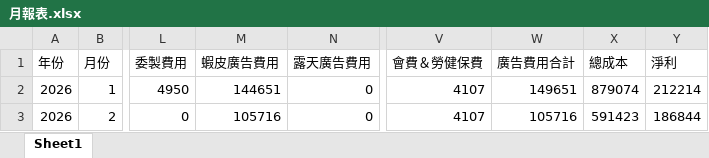
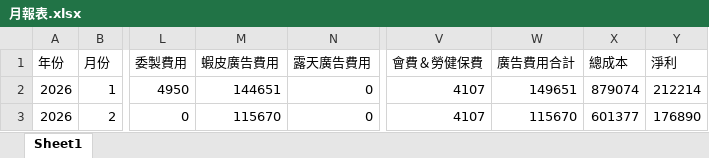
Before and after one commit to lee2nd/e-commerce-ERP-system-streamlit-app, an Excel workbook: data/月報表.xlsx, sheet Sheet1, drawn as a sheet; only a part is shown, gaps mark what is left out; values as stored, in another font and other column widths than the file's, no borders; the diff names each change by its address in the sheet, - before the commit and + after, or states it on an @@ line.

Commit message:
chore: update 月報表.xlsx

```diff
--- a/data/月報表.xlsx (sheet Sheet1)
+++ b/data/月報表.xlsx (sheet Sheet1)
-M3 (蝦皮廣告費用): 105716
+M3 (蝦皮廣告費用): 115670
-W3 (廣告費用合計): 105716
+W3 (廣告費用合計): 115670
-X3 (總成本): 591423
+X3 (總成本): 601377
-Y3 (淨利): 186844
+Y3 (淨利): 176890
```
